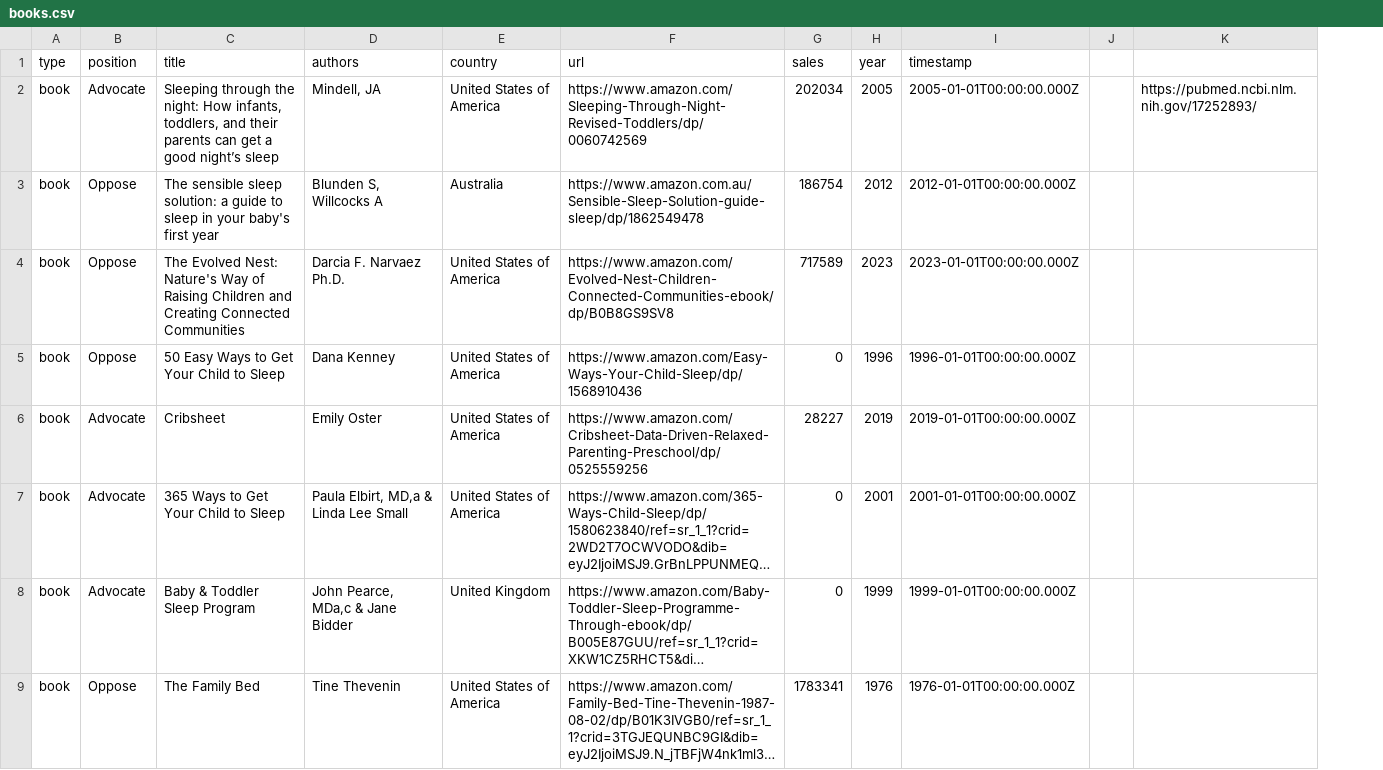
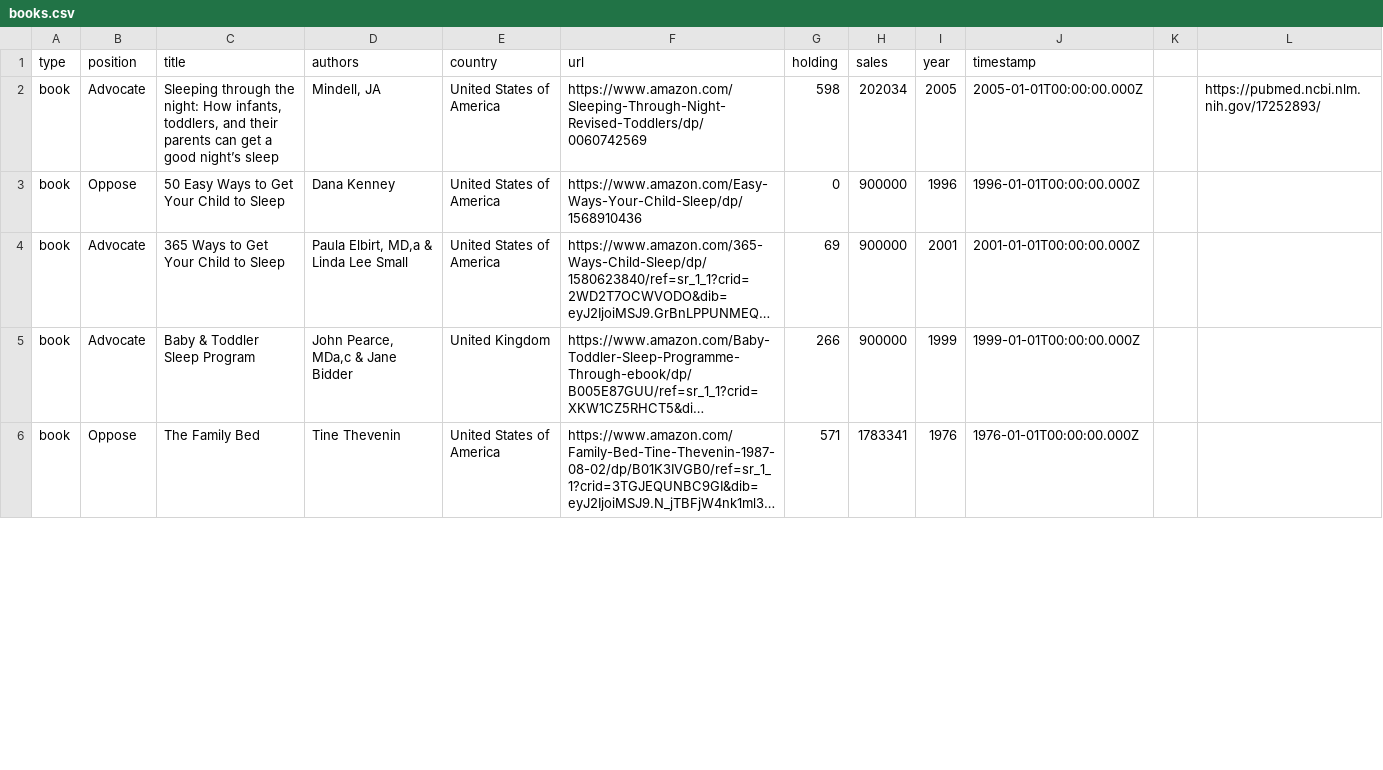
Before and after one commit to the-pudding/sleep-training, a CSV file: src/data/books.csv, drawn as a sheet; only a part is shown; long unchanged cells end in …; removed rows and columns are numbered as before the commit, all else as after; the diff covers the shown part only; the diff names each change by its address in the sheet, - before the commit and + after, or states it on an @@ line.

```diff
--- a/src/data/books.csv
+++ b/src/data/books.csv
+column G (holding), rows 2-6: 598 | 0 | 69 | 266 | 571
-row 3: book | Oppose | The sensible sleep solution: a guide to sleep in your baby's first year | Blunden S, Willcocks A | Australia | https://www.amazon.com.au/Sensible-Sleep-Solution-guide-sleep/dp/1862549478 | 186754 | 2012 | 2012-01-01T00:00:00.000Z
-row 4: book | Oppose | The Evolved Nest: Nature's Way of Raising Children and Creating Connected Communities | Darcia F. Narvaez Ph.D. | United States of America | https://www.amazon.com/Evolved-Nest-Children-Connected-Communities-ebook/dp/B0B8GS9SV8 | 717589 | 2023 | 2023-01-01T00:00:00.000Z
-H3 (sales): 0
+H3 (sales): 900000
-row 6: book | Advocate | Cribsheet | Emily Oster | United States of America | https://www.amazon.com/Cribsheet-Data-Driven-Relaxed-Parenting-Preschool/dp/0525559256 | 28227 | 2019 | 2019-01-01T00:00:00.000Z
-H4:H5 (sales): 0
+H4:H5 (sales): 900000
```
Also changed, not shown: 17 edited cells elsewhere in this file, src/data/comments.csv, src/data/references.csv, 15 other files.
